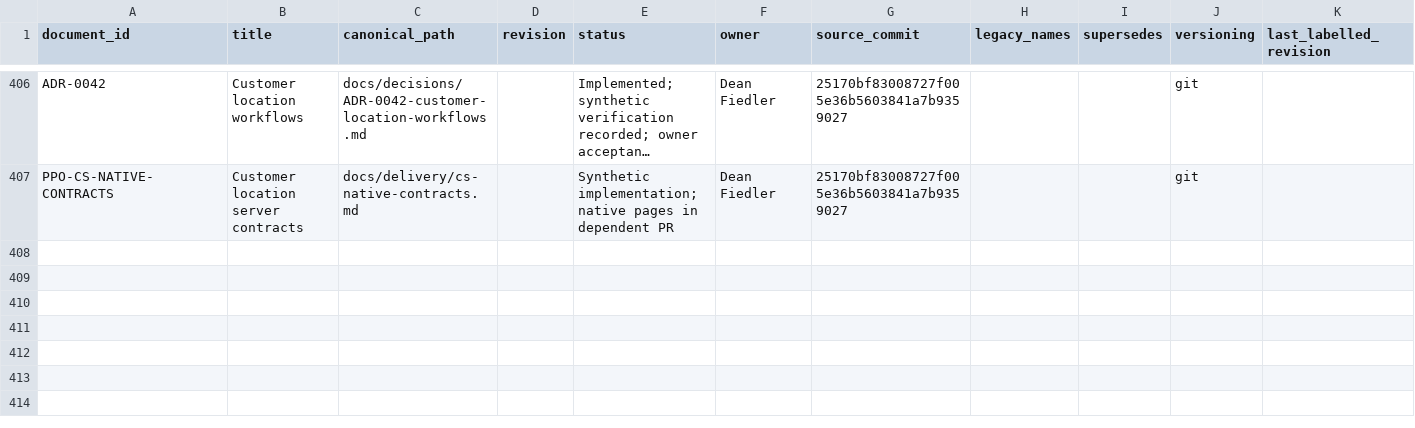
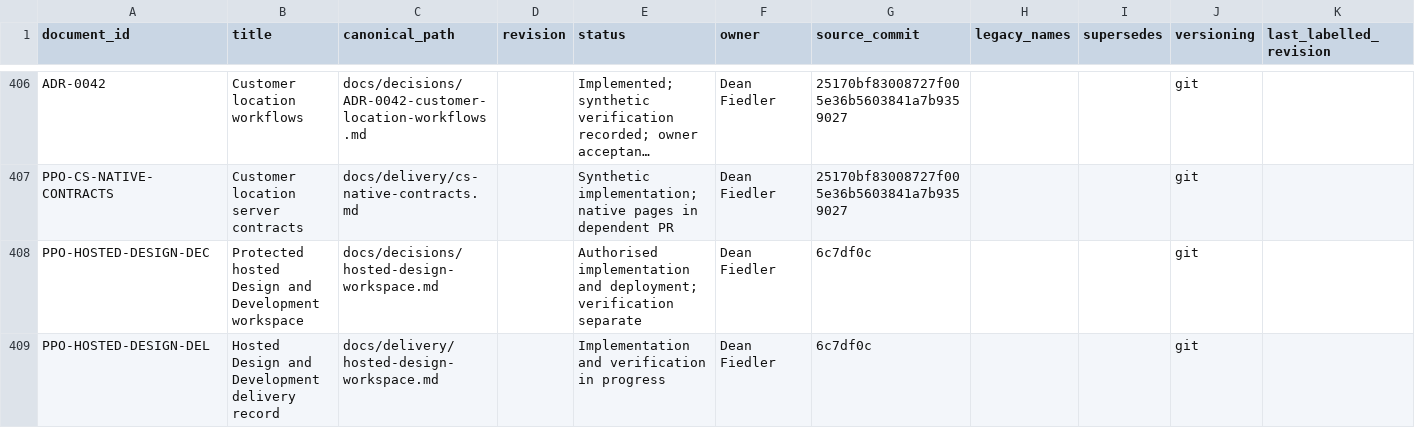
Before and after one commit to deanrfiedler-gif/powerplants-one, a CSV file: docs/standards/document-register.csv, drawn as a sheet; only a part is shown, gaps mark what is left out; long unchanged cells end in …; the diff names each change by its address in the sheet, - before the commit and + after, or states it on an @@ line.

Commit message:
Enable an owner-protected hosted design workspace with release snapshots

```diff
--- a/docs/standards/document-register.csv
+++ b/docs/standards/document-register.csv
+row 408: PPO-HOSTED-DESIGN-DEC | Protected hosted Design and Development workspace | docs/decisions/hosted-design-workspace.md |  | Authorised implementation and deployment; verification separate | Dean Fiedler | 6c7df0c |  |  | git
+row 409: PPO-HOSTED-DESIGN-DEL | Hosted Design and Development delivery record | docs/delivery/hosted-design-workspace.md |  | Implementation and verification in progress | Dean Fiedler | 6c7df0c |  |  | git
```
Also changed, not shown: 43 other files.
